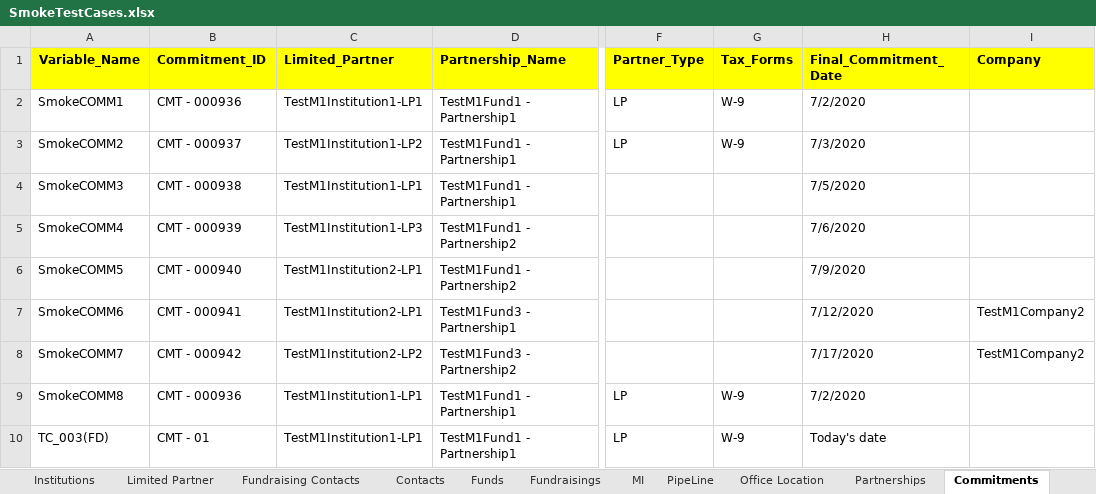
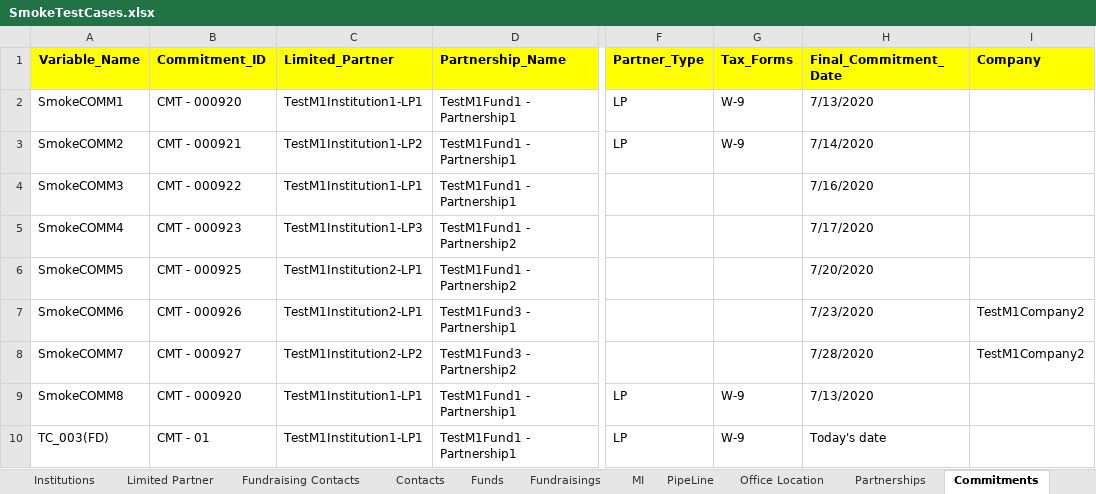
Before and after one commit to NitinNavatar/PE4.3, an Excel workbook: SmokeTestCases.xlsx, sheet Commitments, drawn as a sheet; only a part is shown, gaps mark what is left out; values as stored, in another font and other column widths than the file's, no borders; the diff names each change by its address in the sheet, - before the commit and + after, or states it on an @@ line.

```diff
--- a/SmokeTestCases.xlsx (sheet Commitments)
+++ b/SmokeTestCases.xlsx (sheet Commitments)
-B2 (Commitment_ID): CMT - 000936
+B2 (Commitment_ID): CMT - 000920
-H2 (Final_Commitment_Date): 7/2/2020
+H2 (Final_Commitment_Date): 7/13/2020
-B3 (Commitment_ID): CMT - 000937
+B3 (Commitment_ID): CMT - 000921
-H3 (Final_Commitment_Date): 7/3/2020
+H3 (Final_Commitment_Date): 7/14/2020
-B4 (Commitment_ID): CMT - 000938
+B4 (Commitment_ID): CMT - 000922
-H4 (Final_Commitment_Date): 7/5/2020
+H4 (Final_Commitment_Date): 7/16/2020
-B5 (Commitment_ID): CMT - 000939
+B5 (Commitment_ID): CMT - 000923
-H5 (Final_Commitment_Date): 7/6/2020
+H5 (Final_Commitment_Date): 7/17/2020
-B6 (Commitment_ID): CMT - 000940
+B6 (Commitment_ID): CMT - 000925
-H6 (Final_Commitment_Date): 7/9/2020
+H6 (Final_Commitment_Date): 7/20/2020
-B7 (Commitment_ID): CMT - 000941
+B7 (Commitment_ID): CMT - 000926
-H7 (Final_Commitment_Date): 7/12/2020
+H7 (Final_Commitment_Date): 7/23/2020
-B8 (Commitment_ID): CMT - 000942
+B8 (Commitment_ID): CMT - 000927
-H8 (Final_Commitment_Date): 7/17/2020
+H8 (Final_Commitment_Date): 7/28/2020
-B9 (Commitment_ID): CMT - 000936
+B9 (Commitment_ID): CMT - 000920
-H9 (Final_Commitment_Date): 7/2/2020
+H9 (Final_Commitment_Date): 7/13/2020
```
Also changed, not shown: sheet CapitalCall, sheet InvestorDistribution, sheet Fundraising Contacts, sheet Contacts, sheet Funds, sheet Activities, 5 more sheets, other sheet tabs, TestCases.xlsx, 11 other files.
